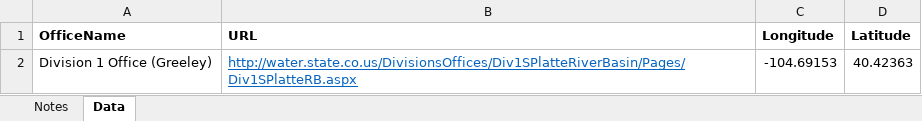
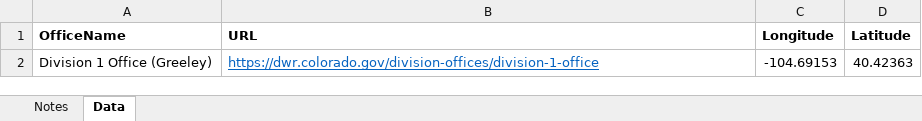
Before and after one commit to OpenWaterFoundation/owf-infomapper-poudre, an Excel workbook: workflow/BasinEntities/Administration-CoDwrWaterDistricts/data/dwr-offices.xlsx, sheet Data, drawn as a sheet; values as stored, in another font and other column widths than the file's, no borders; the diff names each change by its address in the sheet, - before the commit and + after, or states it on an @@ line.

```diff
--- a/workflow/BasinEntities/Administration-CoDwrWaterDistricts/data/dwr-offices.xlsx (sheet Data)
+++ b/workflow/BasinEntities/Administration-CoDwrWaterDistricts/data/dwr-offices.xlsx (sheet Data)
-B2 (URL): http://water.state.co.us/DivisionsOffices/Div1SPlatteRiverBasin/Pages/Div1SPlatteRB.aspx
+B2 (URL): https://dwr.colorado.gov/division-offices/division-1-office
```
Also changed, not shown: 8 other files.
